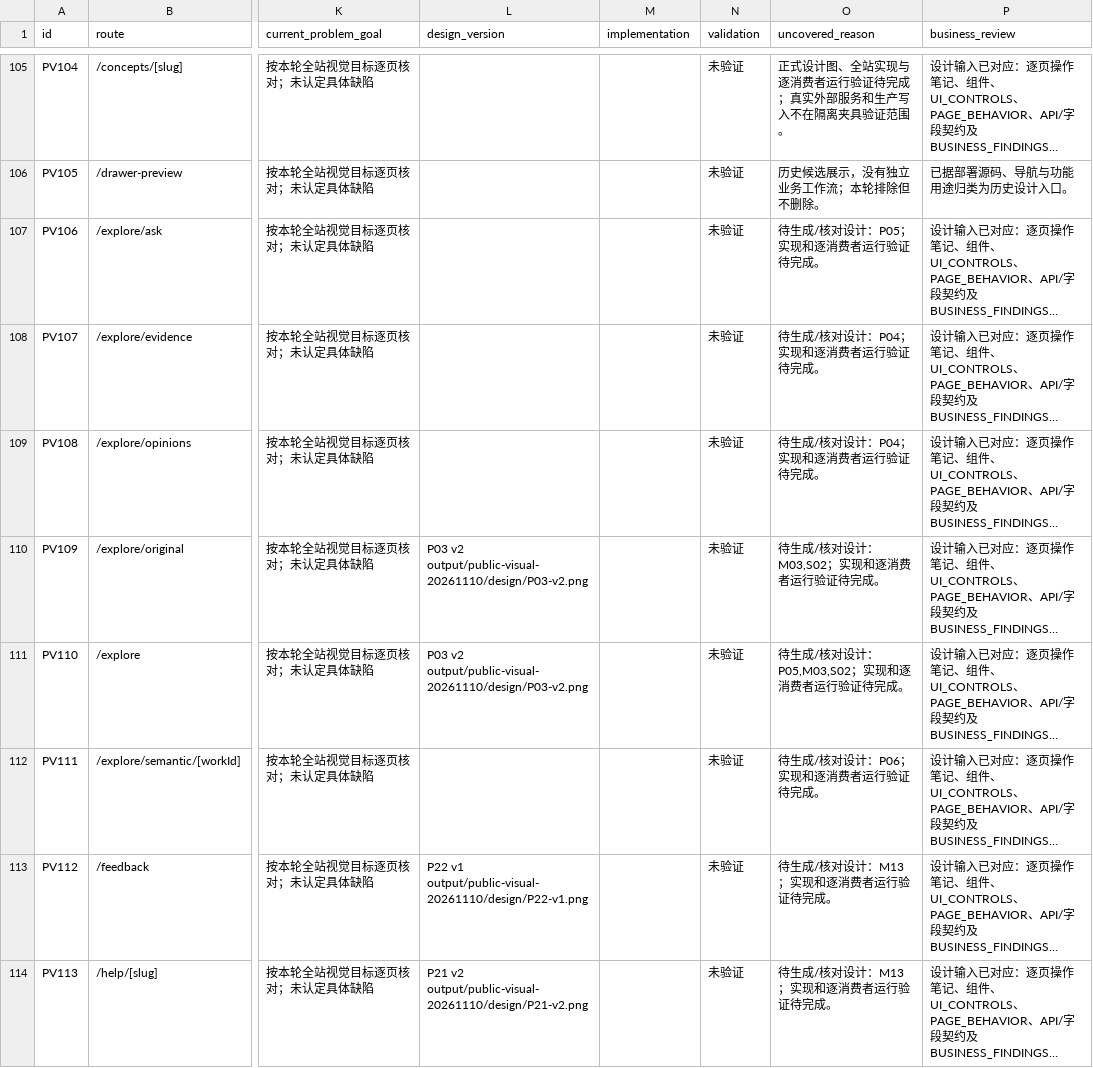
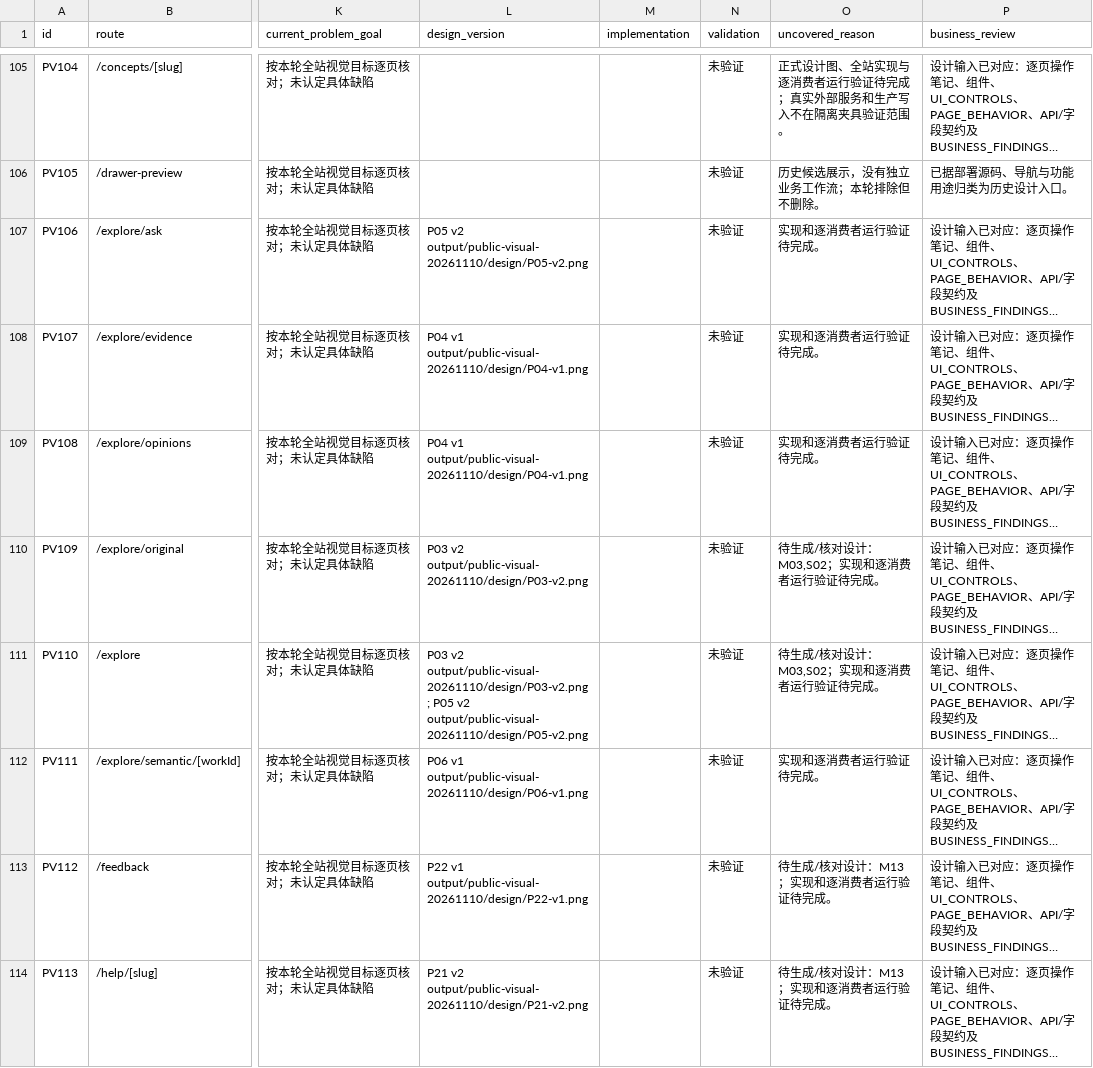
Before and after one commit to WinstonMo0807/social-theory-library, a CSV file: docs/stl4/public-visual-20261110/COVERAGE.csv, drawn as a sheet; only a part is shown, gaps mark what is left out; long unchanged cells end in …; the diff covers the shown part only; the diff names each change by its address in the sheet, - before the commit and + after, or states it on an @@ line.

Commit message:
Record complete public and reader design iterations before admin coverage

```diff
--- a/docs/stl4/public-visual-20261110/COVERAGE.csv
+++ b/docs/stl4/public-visual-20261110/COVERAGE.csv
-L107 (design_version): (empty)
+L107 (design_version): P05 v2 output/public-visual-20261110/design/P05-v2.png
-O107 (uncovered_reason): 待生成/核对设计：P05；实现和逐消费者运行验证待完成。
+O107 (uncovered_reason): 实现和逐消费者运行验证待完成。
-L108:L109 (design_version): (empty)
+L108:L109 (design_version): P04 v1 output/public-visual-20261110/design/P04-v1.png
-O108:O109 (uncovered_reason): 待生成/核对设计：P04；实现和逐消费者运行验证待完成。
+O108:O109 (uncovered_reason): 实现和逐消费者运行验证待完成。
-L111 (design_version): …v2 output/public-visual-20261110/design/P03-v2.png
+L111 (design_version): …v2 output/public-visual-20261110/design/P03-v2.png ; P05 v2 output/public-visual-20261110/design/P05-v2.png
-O111 (uncovered_reason): 待生成/核对设计：P05,M03,S02；实现和逐消费者运行验证待完成。
+O111 (uncovered_reason): 待生成/核对设计：M03,S02；实现和逐消费者运行验证待完成。
-L112 (design_version): (empty)
+L112 (design_version): P06 v1 output/public-visual-20261110/design/P06-v1.png
-O112 (uncovered_reason): 待生成/核对设计：P06；实现和逐消费者运行验证待完成。
+O112 (uncovered_reason): 实现和逐消费者运行验证待完成。
```
Also changed, not shown: 32 edited cells elsewhere in this file, 13 other files.
